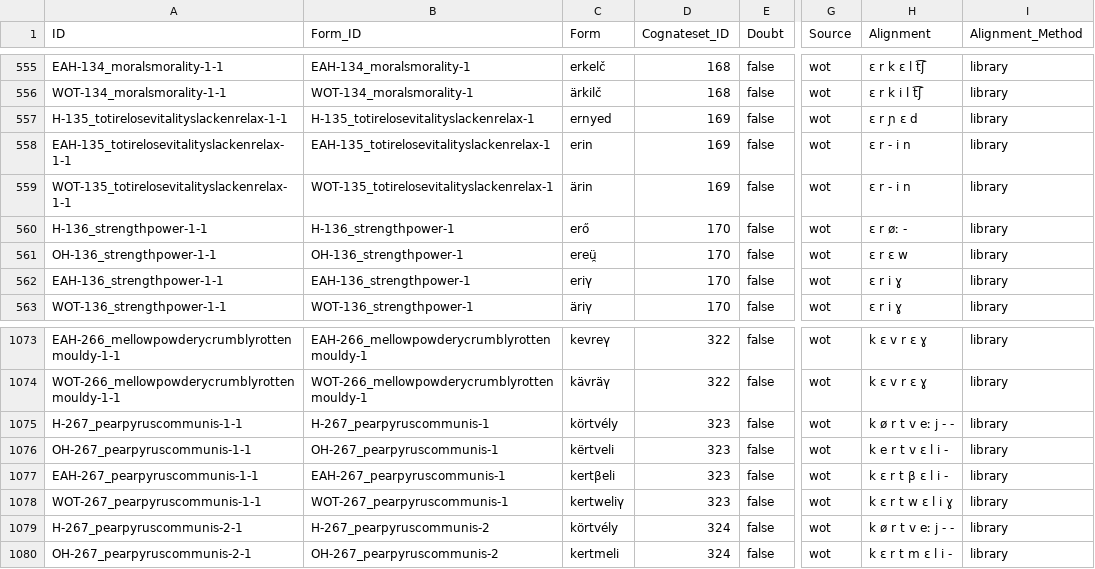
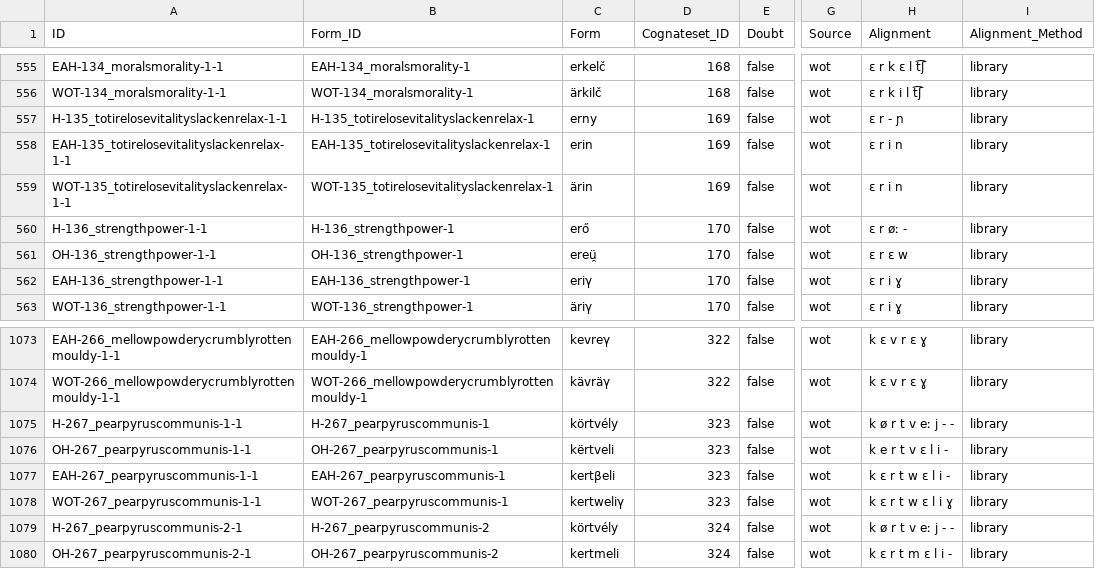
Before and after one commit to LoanpyDataHub/ronataswestoldturkic, a CSV file: cldf/cognates.csv, drawn as a sheet; only a part is shown, gaps mark what is left out; the diff names each change by its address in the sheet, - before the commit and + after, or states it on an @@ line.

```diff
--- a/cldf/cognates.csv
+++ b/cldf/cognates.csv
-C557 (Form): ernyed
+C557 (Form): erny
-H557 (Alignment): ɛ r ɲ ɛ d
+H557 (Alignment): ɛ r - ɲ
-H558:H559 (Alignment): ɛ r - i n
+H558:H559 (Alignment): ɛ r i n
-H1077 (Alignment): k ɛ r t β ɛ l i -
+H1077 (Alignment): k ɛ r t w ɛ l i -
```
Also changed, not shown: cldf/forms.csv, loanpy/WOT2EAHsc.tsv, 16 other files.
